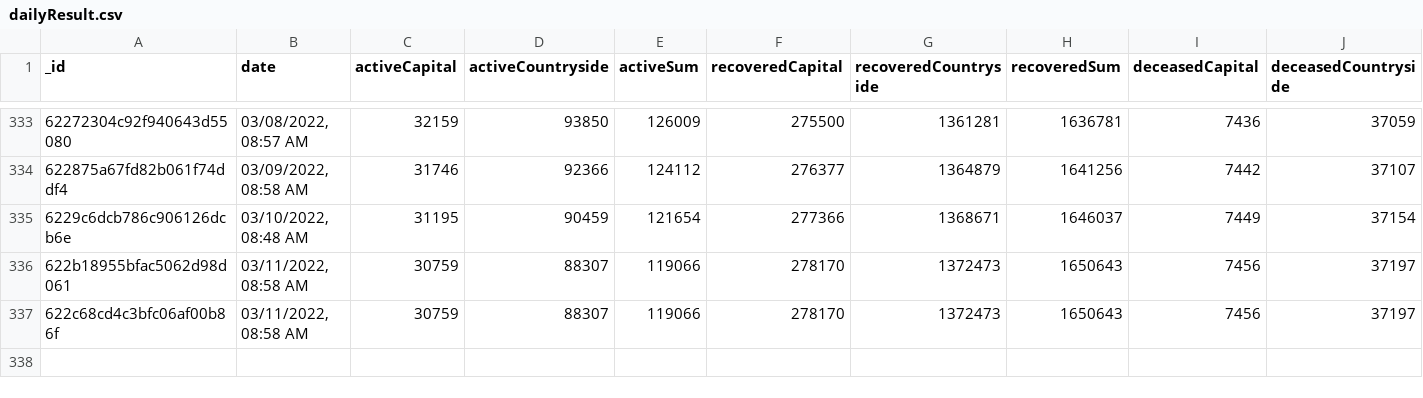
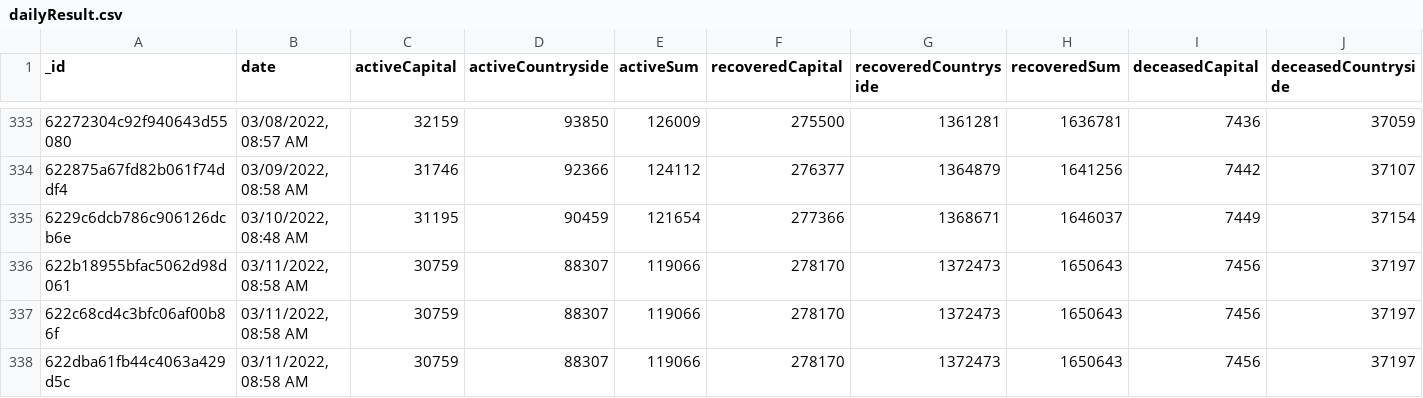
Before and after one commit to theDavidBarton/koronavirus.gov.hu-scraper, a CSV file: dailyResult.csv, drawn as a sheet; only a part is shown, gaps mark what is left out; rows hold the shown columns only; the diff names each change by its address in the sheet, - before the commit and + after, or states it on an @@ line.

Commit message:
feat(data): update data 2022-03-13

```diff
--- a/dailyResult.csv
+++ b/dailyResult.csv
+row 338: 622dba61fb44c4063a429d5c | 03/11/2022, 08:58 AM | 30759 | 88307 | 119066 | 278170 | 1372473 | 1650643 | 7456 | 37197
```
Also changed, not shown: 1 other file.
